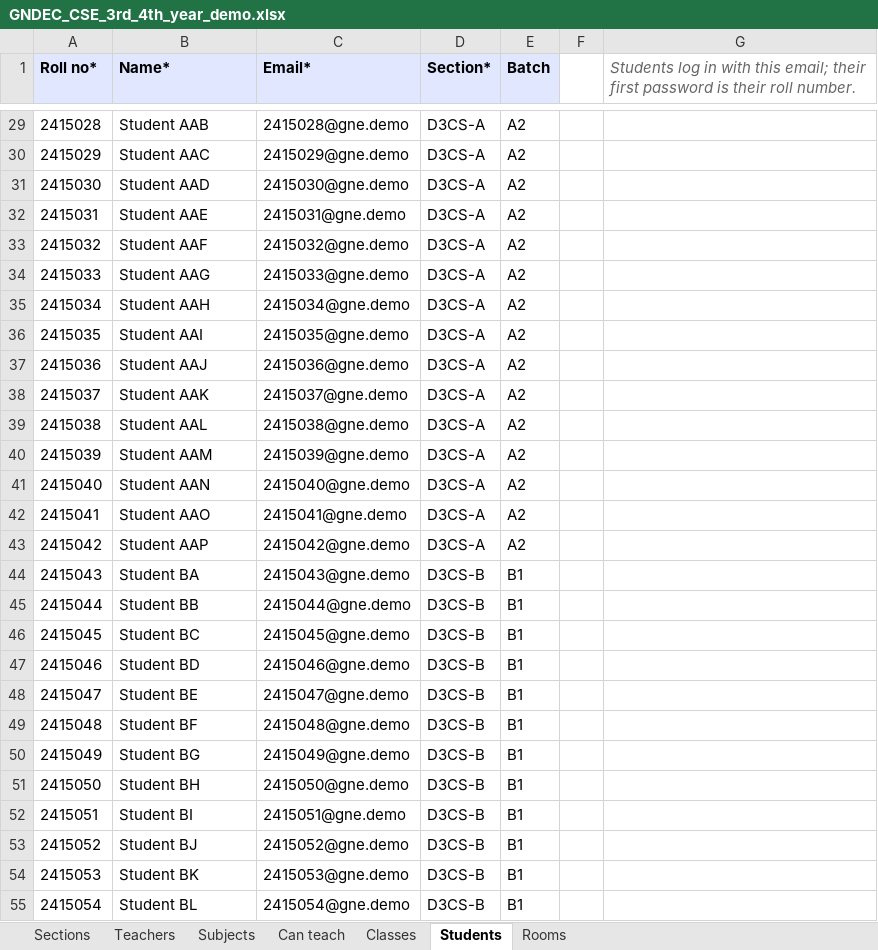
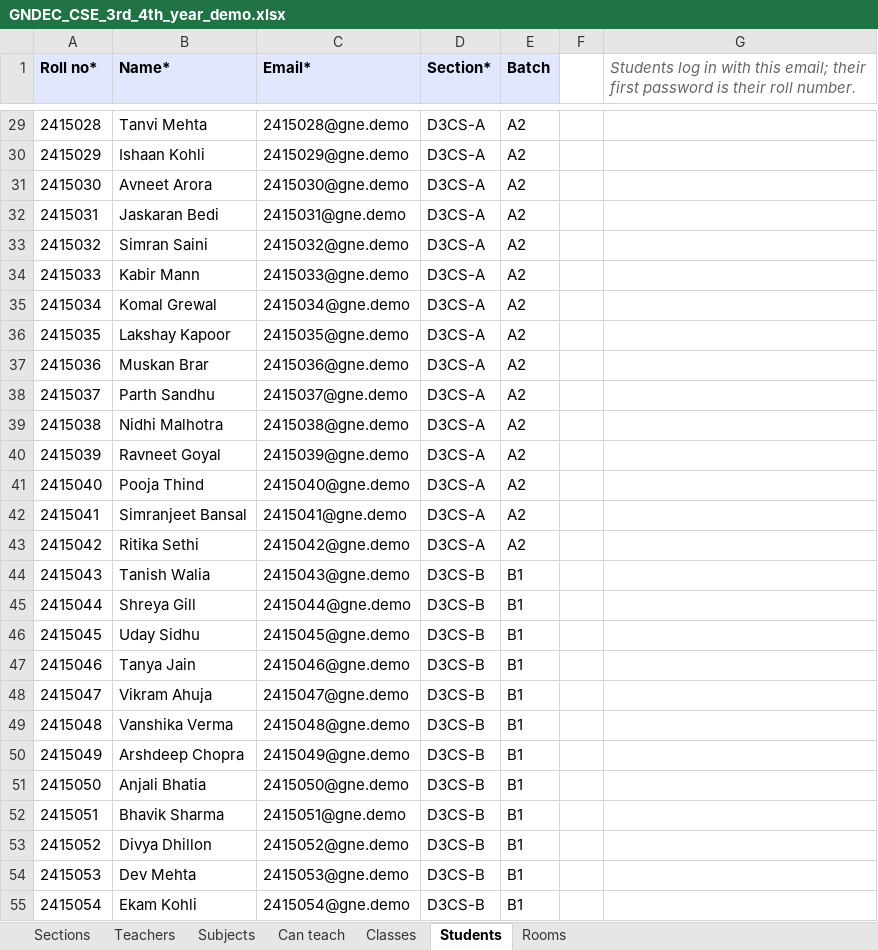
Before and after one commit to SamiyaS5904/Hackathon-PS_1-, an Excel workbook: docs/demo-data/GNDEC_CSE_3rd_4th_year_demo.xlsx, sheet Students, drawn as a sheet; only a part is shown, gaps mark what is left out; values as stored, in another font and other column widths than the file's, no borders; the diff covers the shown part only; the diff names each change by its address in the sheet, - before the commit and + after, or states it on an @@ line.

```diff
--- a/docs/demo-data/GNDEC_CSE_3rd_4th_year_demo.xlsx (sheet Students)
+++ b/docs/demo-data/GNDEC_CSE_3rd_4th_year_demo.xlsx (sheet Students)
-B29 (Name*): Student AAB
+B29 (Name*): Tanvi Mehta
-B30 (Name*): Student AAC
+B30 (Name*): Ishaan Kohli
-B31 (Name*): Student AAD
+B31 (Name*): Avneet Arora
-B32 (Name*): Student AAE
+B32 (Name*): Jaskaran Bedi
-B33 (Name*): Student AAF
+B33 (Name*): Simran Saini
-B34 (Name*): Student AAG
+B34 (Name*): Kabir Mann
-B35 (Name*): Student AAH
+B35 (Name*): Komal Grewal
-B36 (Name*): Student AAI
+B36 (Name*): Lakshay Kapoor
-B37 (Name*): Student AAJ
+B37 (Name*): Muskan Brar
-B38 (Name*): Student AAK
+B38 (Name*): Parth Sandhu
-B39 (Name*): Student AAL
+B39 (Name*): Nidhi Malhotra
-B40 (Name*): Student AAM
+B40 (Name*): Ravneet Goyal
-B41 (Name*): Student AAN
+B41 (Name*): Pooja Thind
-B42 (Name*): Student AAO
+B42 (Name*): Simranjeet Bansal
-B43 (Name*): Student AAP
+B43 (Name*): Ritika Sethi
-B44 (Name*): Student BA
+B44 (Name*): Tanish Walia
-B45 (Name*): Student BB
+B45 (Name*): Shreya Gill
-B46 (Name*): Student BC
+B46 (Name*): Uday Sidhu
-B47 (Name*): Student BD
+B47 (Name*): Tanya Jain
-B48 (Name*): Student BE
+B48 (Name*): Vikram Ahuja
-B49 (Name*): Student BF
+B49 (Name*): Vanshika Verma
-B50 (Name*): Student BG
+B50 (Name*): Arshdeep Chopra
-B51 (Name*): Student BH
+B51 (Name*): Anjali Bhatia
-B52 (Name*): Student BI
+B52 (Name*): Bhavik Sharma
-B53 (Name*): Student BJ
+B53 (Name*): Divya Dhillon
-B54 (Name*): Student BK
+B54 (Name*): Dev Mehta
-B55 (Name*): Student BL
+B55 (Name*): Ekam Kohli
```
Also changed, not shown: 223 edited cells elsewhere in this sheet, docs/demo-data/GNDEC_CSE_3rd_4th_year_demo_teachers_blank.xlsx, 2 other files.
